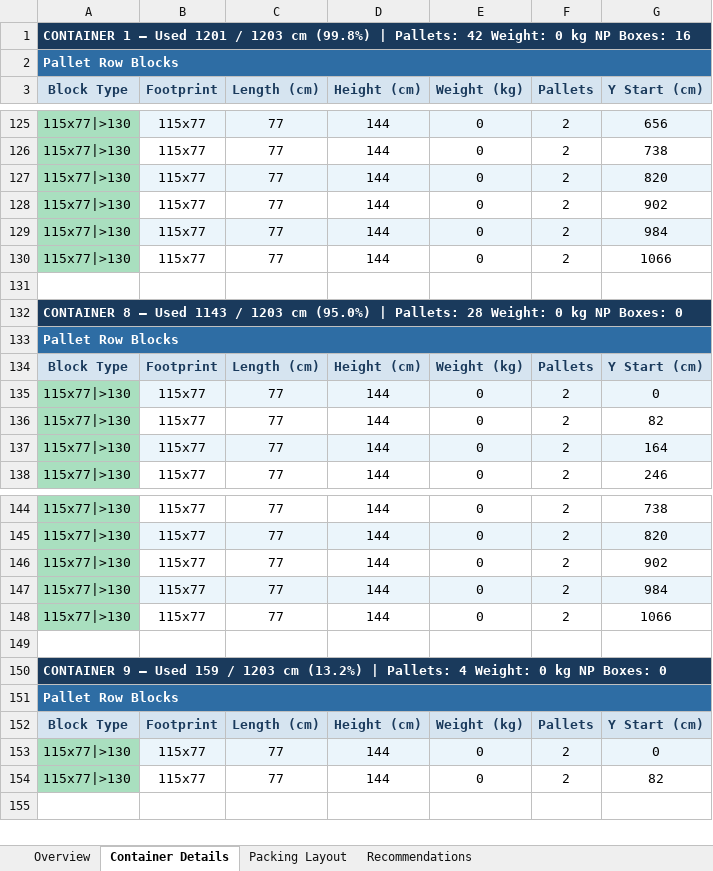
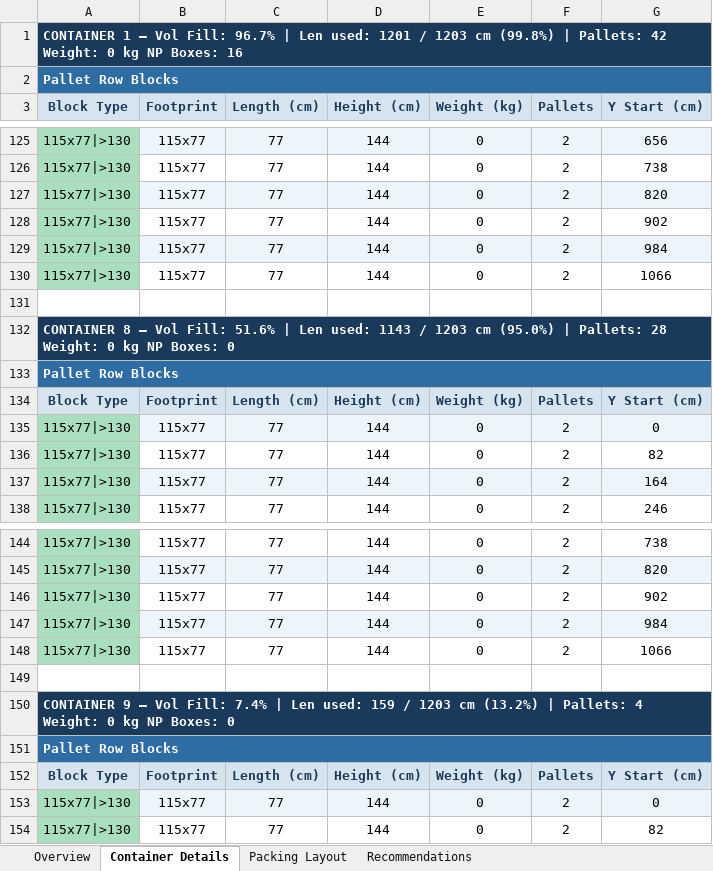
Before and after one commit to yolinab/Container-Packing-Optimizer, an Excel workbook: outputs/report.xlsx, sheet Container Details, drawn as a sheet; only a part is shown, gaps mark what is left out; values as stored, in another font and other column widths than the file's, no borders; the diff covers the shown part only; the diff names each change by its address in the sheet, - before the commit and + after, or states it on an @@ line.

```diff
--- a/outputs/report.xlsx (sheet Container Details)
+++ b/outputs/report.xlsx (sheet Container Details)
-A1 (Block Type): …1 — Used 1201 /…
+A1 (Block Type): …1 — Vol Fill: 96.7% | Len used: 1201 /…
-A132 (Block Type): …8 — Used 1143 /…
+A132 (Block Type): …8 — Vol Fill: 51.6% | Len used: 1143 /…
-A150 (Block Type): …9 — Used 159 /…
+A150 (Block Type): …9 — Vol Fill: 7.4% | Len used: 159 /…
```
Also changed, not shown: 3 added rows, 3 removed rows, 11 moved rows and 6 edited cells elsewhere in this sheet, sheet Overview, sheet Packing Layout, charts or pictures, 6 other files.
